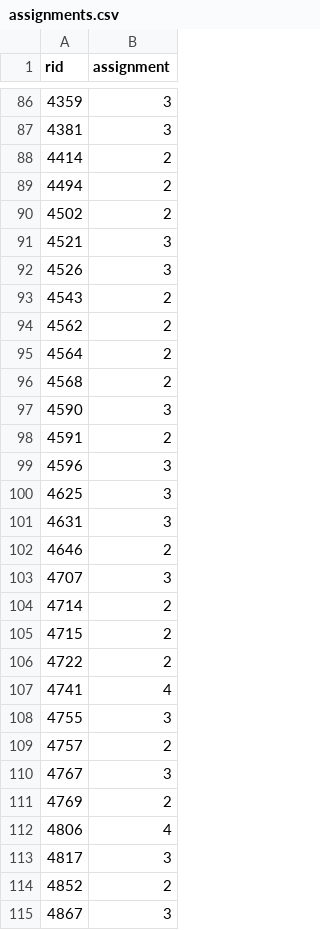
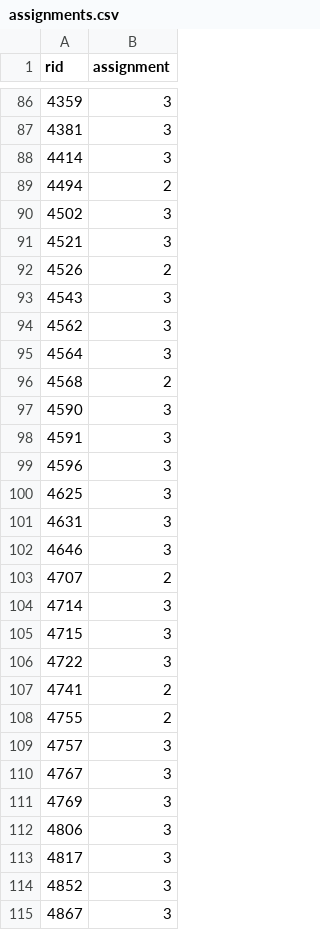
Before and after one commit to JOfTheAncientGermanSpear/adni_clustering, a CSV file: data/output/assignments.csv, drawn as a sheet; only a part is shown, gaps mark what is left out; the diff covers the shown part only.

```diff
--- a/data/output/assignments.csv
+++ b/data/output/assignments.csv
@@ -87,13 +87,13 @@
 4381,3
-4414,2
+4414,3
 4494,2
-4502,2
+4502,3
 4521,3
-4526,3
-4543,2
-4562,2
-4564,2
+4526,2
+4543,3
+4562,3
+4564,3
 4568,2
 4590,3
-4591,2
+4591,3
 4596,3
@@ -101,15 +101,15 @@
 4631,3
-4646,2
-4707,3
-4714,2
-4715,2
-4722,2
-4741,4
-4755,3
-4757,2
+4646,3
+4707,2
+4714,3
+4715,3
+4722,3
+4741,2
+4755,2
+4757,3
 4767,3
-4769,2
-4806,4
+4769,3
+4806,3
 4817,3
-4852,2
+4852,3
 4867,3
```
Also changed, not shown: 67 edited cells elsewhere in this file, data/output/centers.csv, 8 other files.
